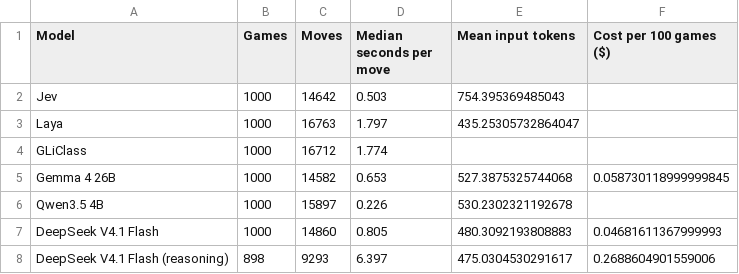
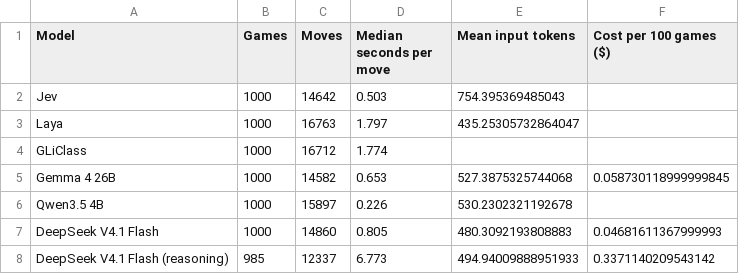
Before and after one commit to Exemocaro/System-One-Control-Bench, a CSV file: analysis/out/cost.csv, drawn as a sheet.

```diff
--- a/analysis/out/cost.csv
+++ b/analysis/out/cost.csv
@@ -7,2 +7,2 @@ Qwen3.5 4B,1000,15897,0.226,530.2302321192678,
 DeepSeek V4.1 Flash,1000,14860,0.805,480.3092193808883,0.04681611367999993
-DeepSeek V4.1 Flash (reasoning),898,9293,6.397,475.0304530291617,0.2688604901559006
+DeepSeek V4.1 Flash (reasoning),985,12337,6.773,494.94009888951933,0.3371140209543142
```
Also changed, not shown: analysis/out/action_spaces.csv, analysis/out/components.csv, 19 other files.
